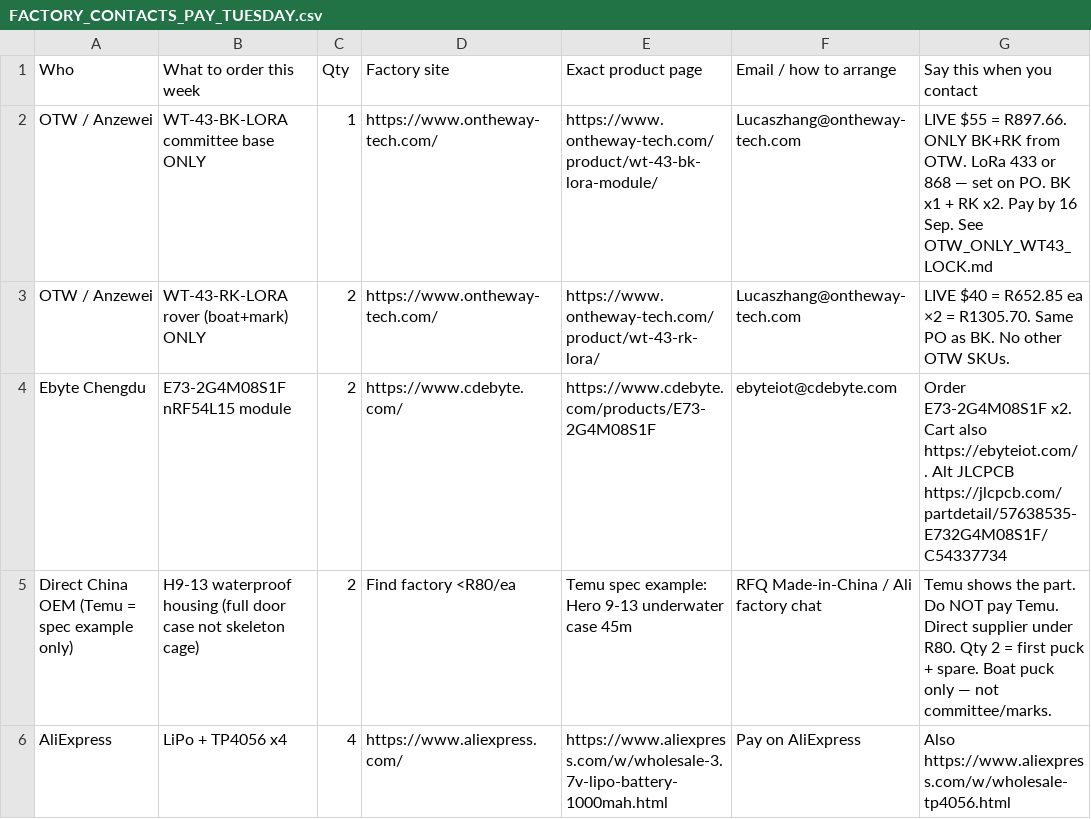
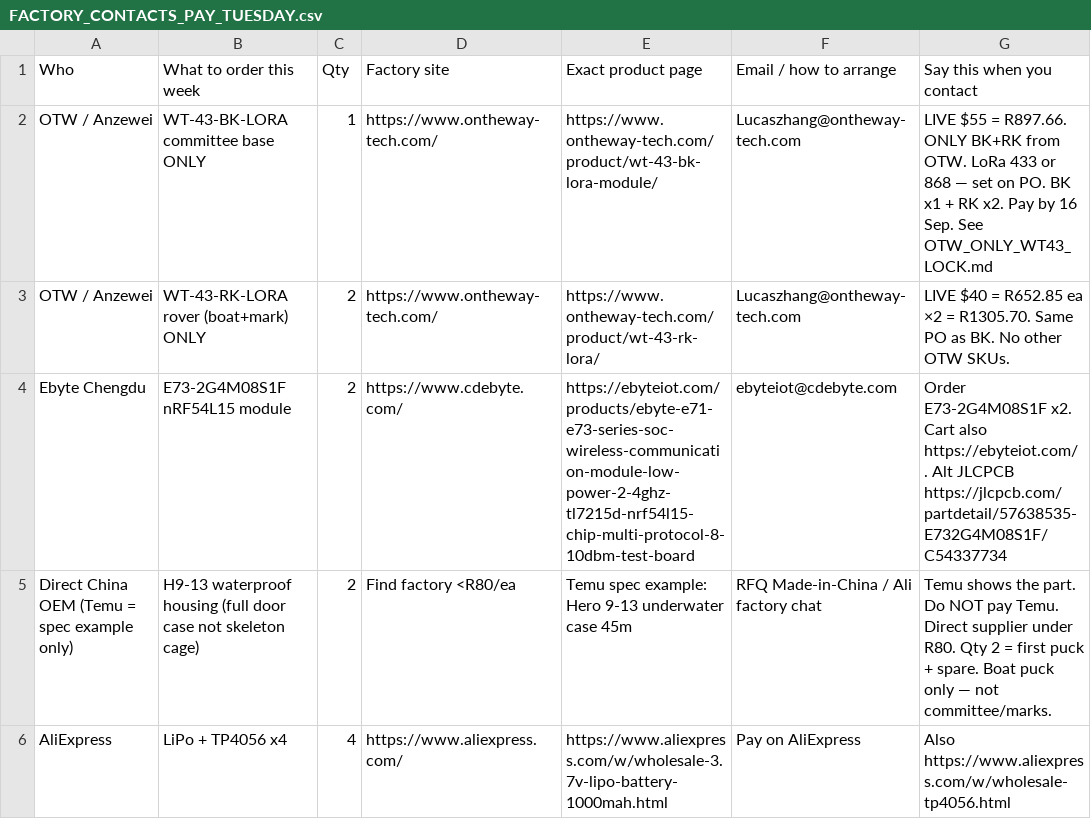
Before and after one commit to kevinweaving-ship-it/Cursor-Websites, a CSV file: boat-puck/FACTORY_CONTACTS_PAY_TUESDAY.csv, drawn as a sheet; only a part is shown.

```diff
--- a/boat-puck/FACTORY_CONTACTS_PAY_TUESDAY.csv
+++ b/boat-puck/FACTORY_CONTACTS_PAY_TUESDAY.csv
@@ -3,3 +3,3 @@ OTW / Anzewei,WT-43-BK-LORA committee base ONLY,1,https://www.ontheway-tech.com/
 OTW / Anzewei,WT-43-RK-LORA rover (boat+mark) ONLY,2,https://www.ontheway-tech.com/,https://www.ontheway-tech.com/product/wt-43-rk-lora/,Lucaszhang@ontheway-tech.com,LIVE $40 = R652.85 ea ×2 = R1305.70. Same PO as BK. No other OTW SKUs.
-Ebyte Chengdu,E73-2G4M08S1F nRF54L15 module,2,https://www.cdebyte.com/,https://www.cdebyte.com/products/E73-2G4M08S1F,ebyteiot@cdebyte.com,Order E73-2G4M08S1F x2. Cart also https://ebyteiot.com/ . Alt JLCPCB https://jlcpcb.com/partdetail/57638535-E732G4M08S1F/C54337734
+Ebyte Chengdu,E73-2G4M08S1F nRF54L15 module,2,https://www.cdebyte.com/,https://ebyteiot.com/products/ebyte-e71-e73-series-soc-wireless-communication-module-low-power-2-4ghz-tl7215d-nrf54l15-chip-multi-protocol-8-10dbm-test-board,ebyteiot@cdebyte.com,Order E73-2G4M08S1F x2. Cart also https://ebyteiot.com/ . Alt JLCPCB https://jlcpcb.com/partdetail/57638535-E732G4M08S1F/C54337734
 Direct China OEM (Temu = spec example only),H9-13 waterproof housing (full door case not skeleton cage),2,Find factory <R80/ea,Temu spec example: Hero 9-13 underwater case 45m,RFQ Made-in-China / Ali factory chat,Temu shows the part. Do NOT pay Temu. Direct supplier under R80. Qty 2 = first puck + spare. Boat puck only — not committee/marks.
```
Also changed, not shown: boat-puck/FACTORY_CONTACTS_PAY_TUESDAY.tsv, boat-puck/MASTER_ORDER_PAY_TUESDAY.csv, 7 other files.
